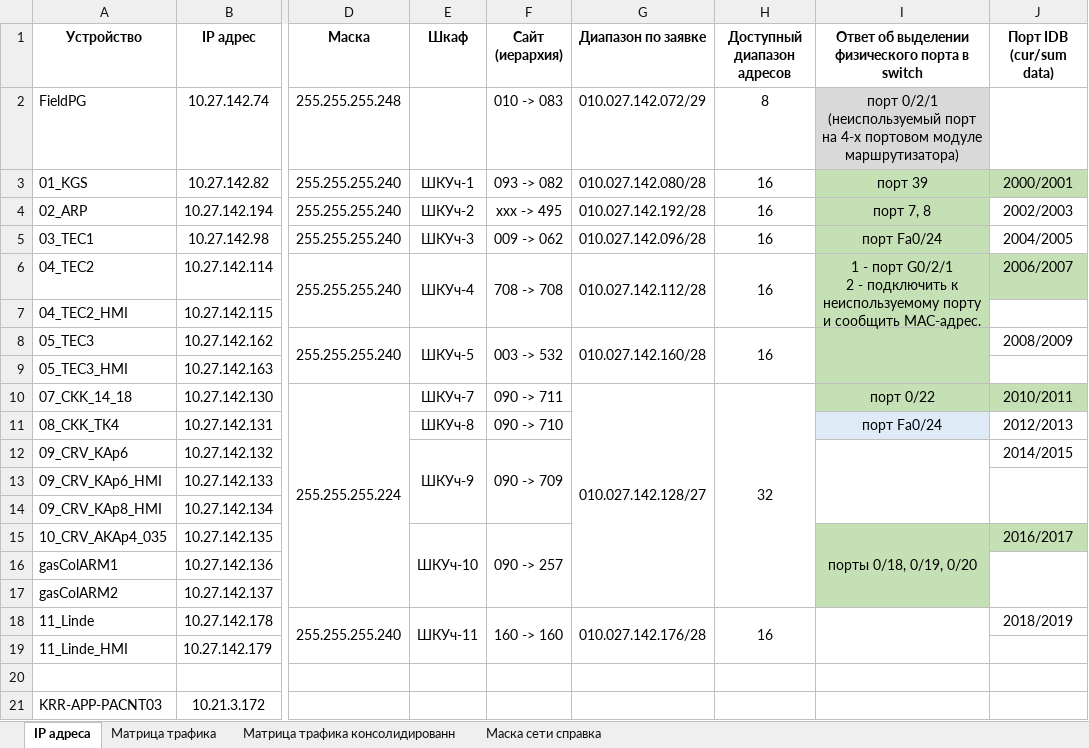
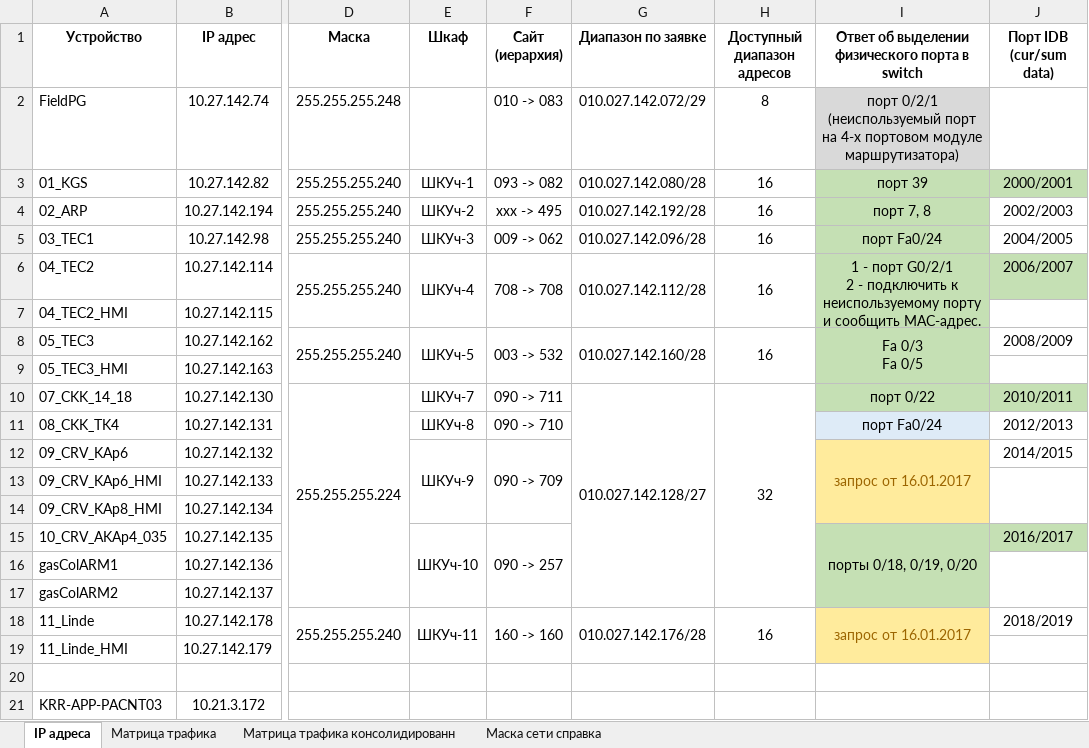
Before and after one commit to monkdaf/gasCollectionPrj, an Excel workbook: Documentation/IP_Adress_AMKP.xlsx, sheet IP адреса, drawn as a sheet; only a part is shown, gaps mark what is left out; values as stored, in another font and other column widths than the file's, no borders; ↵ is a line break in a cell; the diff names each change by its address in the sheet, - before the commit and + after, or states it on an @@ line.

Commit message:
Add ip an port for SHKUch-5 AND request about SHKUch-9, 11

```diff
--- a/Documentation/IP_Adress_AMKP.xlsx (sheet IP адреса)
+++ b/Documentation/IP_Adress_AMKP.xlsx (sheet IP адреса)
-I8: (empty)
+I8: Fa 0/3 ↵ Fa 0/5
-I12: (empty)
+I12: запрос от 16.01.2017
-I12:I14 fill: none
+I12:I14 fill: #FFEB9C
-I18: (empty)
+I18: запрос от 16.01.2017
-I18:I19 fill: none
+I18:I19 fill: #FFEB9C
```
